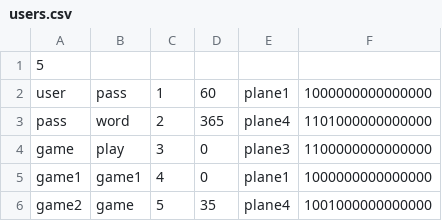
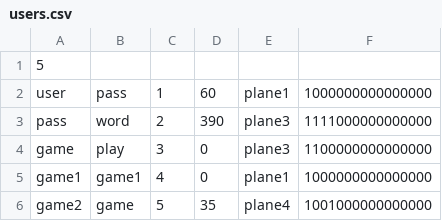
Before and after one commit to 6NewUser6/javatest, a CSV file: users.csv, drawn as a sheet.

```diff
--- a/users.csv
+++ b/users.csv
@@ -2,3 +2,3 @@
 user,pass,1,60,plane1,1000000000000000
-pass,word,2,365,plane4,1101000000000000
+pass,word,2,390,plane3,1111000000000000
 game,play,3,0,plane3,1100000000000000
```
Also changed, not shown: 9 other files.
